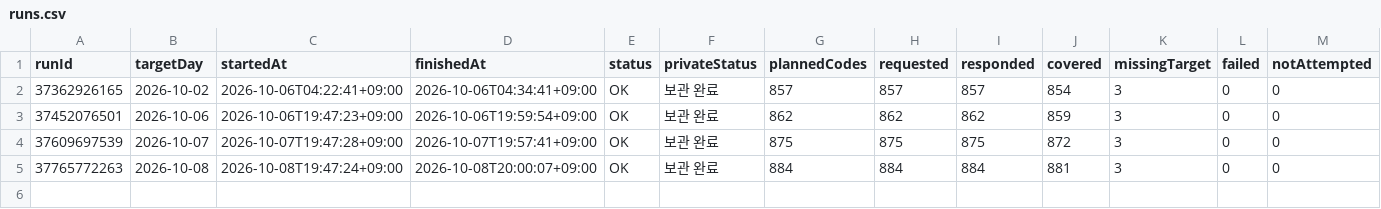
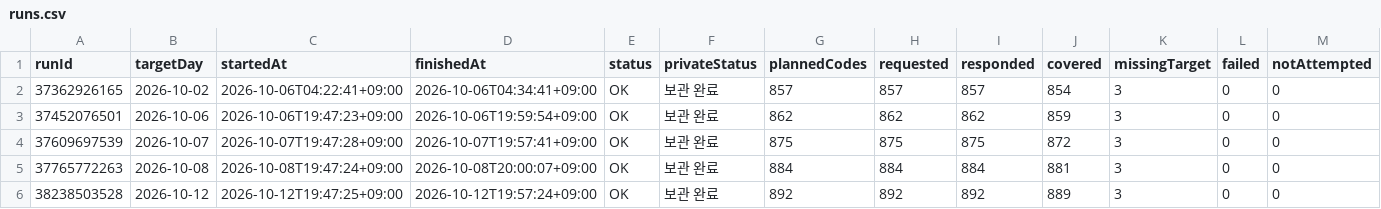
Before and after one commit to Hyeokgi/stock-omakase, a CSV file: data/research_runs/runs.csv, drawn as a sheet; only a part is shown; rows hold the shown columns only; the diff names each change by its address in the sheet, - before the commit and + after, or states it on an @@ line.

```diff
--- a/data/research_runs/runs.csv
+++ b/data/research_runs/runs.csv
+row 6: 38238503528 | 2026-10-12 | 2026-10-12T19:47:25+09:00 | 2026-10-12T19:57:24+09:00 | OK | 보관 완료 | 892 | 892 | 892 | 889 | 3 | 0 | 0
```
Also changed, not shown: data/research_runs/private_receipts.csv, 2 other files.
